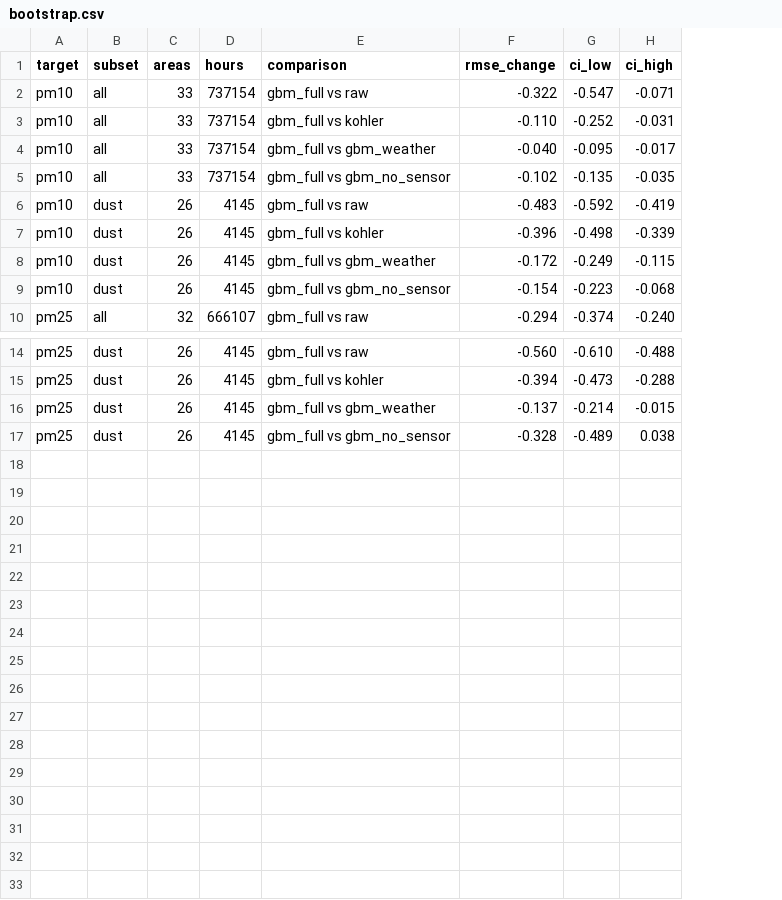
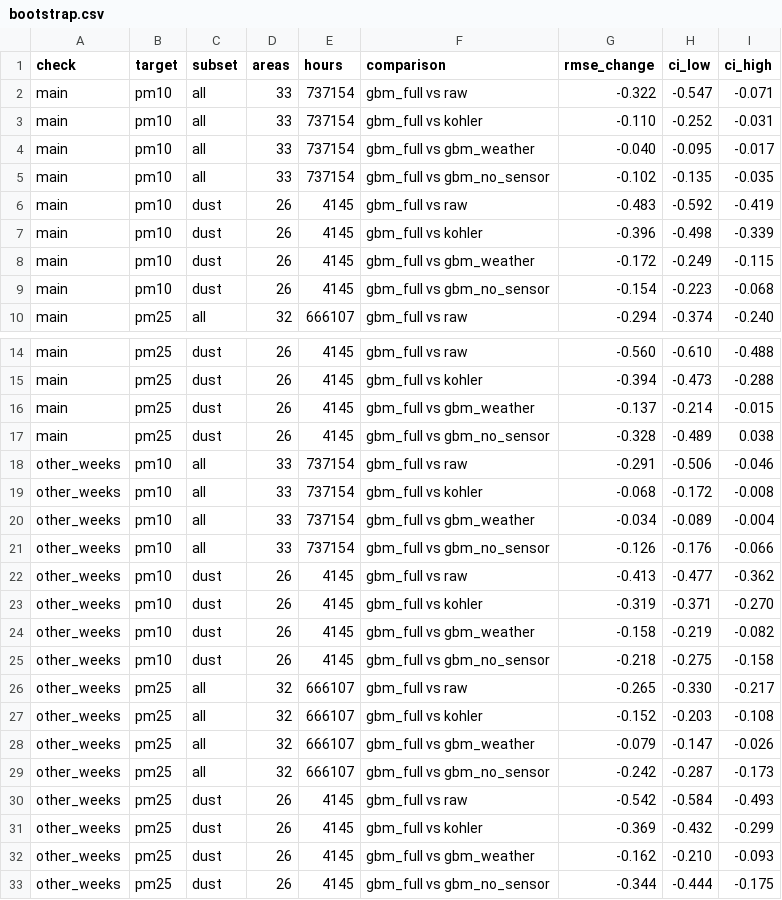
Before and after one commit to pboric/pm-sensor-correction, a CSV file: results/bootstrap.csv, drawn as a sheet; only a part is shown, gaps mark what is left out; the diff names each change by its address in the sheet, - before the commit and + after, or states it on an @@ line.

Commit message:
Add no-shared-time and reverse-year robustness checks
The main test holds out areas but trains on the same hours from other
areas. New checks train on one half of the weeks and test on the other
(with a same-size control), and train on 2025 to test on 2024. PM10 dust
RMSE for the full model is 20.6 instead of 18.1, 32 % below k-Koehler.

```diff
--- a/results/bootstrap.csv
+++ b/results/bootstrap.csv
+column A (check), rows 2-10: all main; rows 14-17: all main
+row 18: other_weeks | pm10 | all | 33 | 737154 | gbm_full vs raw | -0.291 | -0.506 | -0.046
+row 19: other_weeks | pm10 | all | 33 | 737154 | gbm_full vs kohler | -0.068 | -0.172 | -0.008
+row 20: other_weeks | pm10 | all | 33 | 737154 | gbm_full vs gbm_weather | -0.034 | -0.089 | -0.004
+row 21: other_weeks | pm10 | all | 33 | 737154 | gbm_full vs gbm_no_sensor | -0.126 | -0.176 | -0.066
+row 22: other_weeks | pm10 | dust | 26 | 4145 | gbm_full vs raw | -0.413 | -0.477 | -0.362
+row 23: other_weeks | pm10 | dust | 26 | 4145 | gbm_full vs kohler | -0.319 | -0.371 | -0.270
+row 24: other_weeks | pm10 | dust | 26 | 4145 | gbm_full vs gbm_weather | -0.158 | -0.219 | -0.082
+row 25: other_weeks | pm10 | dust | 26 | 4145 | gbm_full vs gbm_no_sensor | -0.218 | -0.275 | -0.158
+row 26: other_weeks | pm25 | all | 32 | 666107 | gbm_full vs raw | -0.265 | -0.330 | -0.217
+row 27: other_weeks | pm25 | all | 32 | 666107 | gbm_full vs kohler | -0.152 | -0.203 | -0.108
+row 28: other_weeks | pm25 | all | 32 | 666107 | gbm_full vs gbm_weather | -0.079 | -0.147 | -0.026
+row 29: other_weeks | pm25 | all | 32 | 666107 | gbm_full vs gbm_no_sensor | -0.242 | -0.287 | -0.173
+row 30: other_weeks | pm25 | dust | 26 | 4145 | gbm_full vs raw | -0.542 | -0.584 | -0.493
+row 31: other_weeks | pm25 | dust | 26 | 4145 | gbm_full vs kohler | -0.369 | -0.432 | -0.299
+row 32: other_weeks | pm25 | dust | 26 | 4145 | gbm_full vs gbm_weather | -0.162 | -0.210 | -0.093
+row 33: other_weeks | pm25 | dust | 26 | 4145 | gbm_full vs gbm_no_sensor | -0.344 | -0.444 | -0.175
```
Also changed, not shown: 4 other files.
